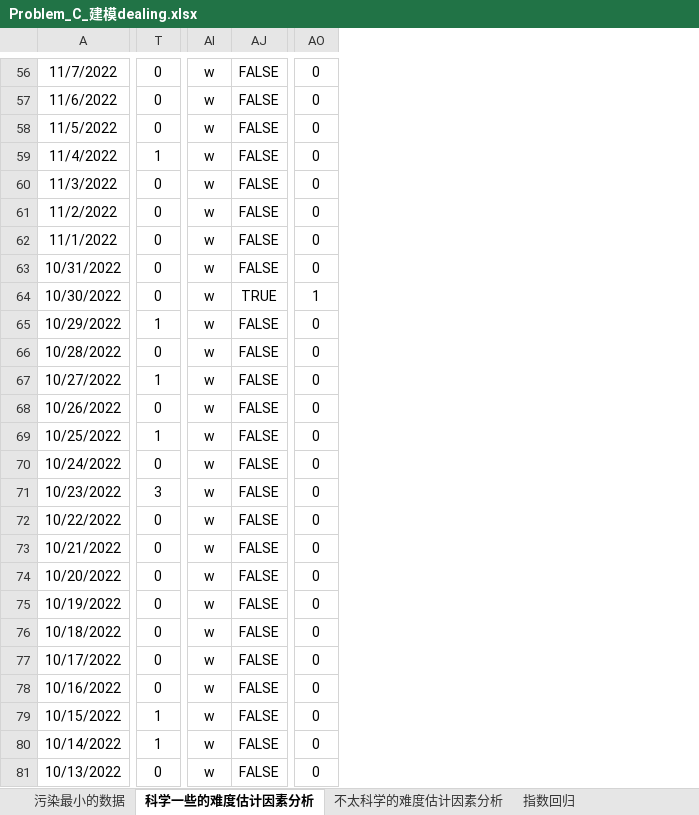
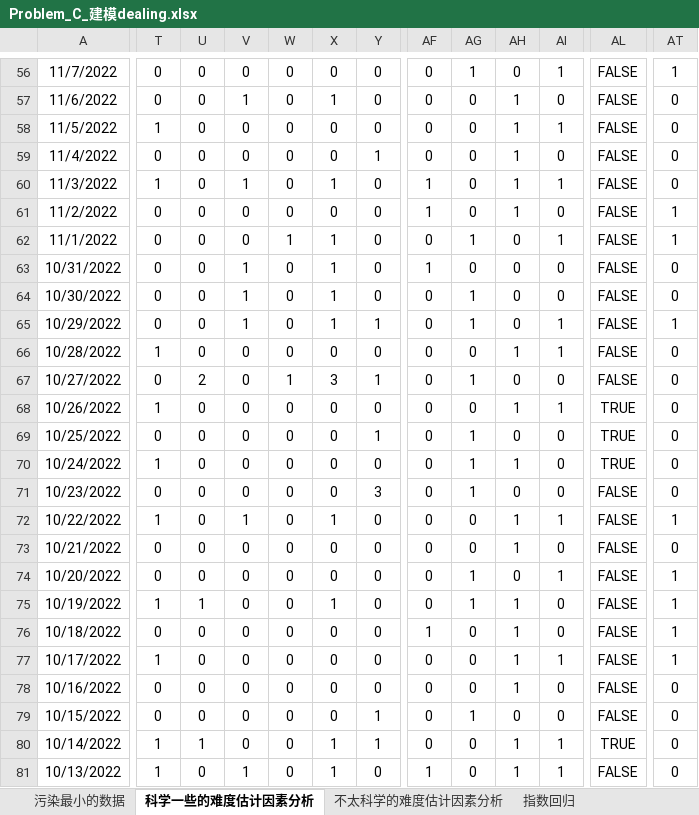
Before and after one commit to zhengykbetter/MCM-ICM-Learning, an Excel workbook: 2023-C/Problem_C_建模dealing.xlsx, sheet 科学一些的难度估计因素分析, drawn as a sheet; only a part is shown, gaps mark what is left out; values as stored, in another font and other column widths than the file's, no borders; charts and pictures not drawn; removed rows and columns are numbered as before the commit, all else as after; the diff covers the shown part only; the diff names each change by its address in the sheet, - before the commit and + after, or states it on an @@ line.

```diff
--- a/2023-C/Problem_C_建模dealing.xlsx (sheet 科学一些的难度估计因素分析)
+++ b/2023-C/Problem_C_建模dealing.xlsx (sheet 科学一些的难度估计因素分析)
+column U, rows 56-81: 0 | 0 | 0 | 0 | 0 | 0 | 0 | 0 | 0 | 0 | 0 | 2 | 0 | 0 | 0 | 0 | 0 | 0 | 0 | 1 | 0 | 0 | 0 | 0 | 1 | 0
+column V, rows 56-81: 0 | 1 | 0 | 0 | 1 | 0 | 0 | 1 | 1 | 1 | 0 | 0 | 0 | 0 | 0 | 0 | 1 | 0 | 0 | 0 | 0 | 0 | 0 | 0 | 0 | 1
+column W, rows 56-81: 0 | 0 | 0 | 0 | 0 | 0 | 1 | 0 | 0 | 0 | 0 | 1 | 0 | 0 | 0 | 0 | 0 | 0 | 0 | 0 | 0 | 0 | 0 | 0 | 0 | 0
+column X, rows 56-81: 0 | 1 | 0 | 0 | 1 | 0 | 1 | 1 | 1 | 1 | 0 | 3 | 0 | 0 | 0 | 0 | 1 | 0 | 0 | 1 | 0 | 0 | 0 | 0 | 1 | 1
+column Y, rows 56-81: 0 | 0 | 0 | 1 | 0 | 0 | 0 | 0 | 0 | 1 | 0 | 1 | 0 | 1 | 0 | 3 | 0 | 0 | 0 | 0 | 0 | 0 | 0 | 1 | 1 | 0
-column AI, rows 56-81: all w
@@ column AF unhidden, rows 56-81: 0 | 0 | 0 | 0 | 1 | 1 | 0 | 1 | 0 | 0 | 0 | 0 | 0 | 0 | 0 | 0 | 0 | 0 | 0 | 0 | 1 | 0 | 0 | 0 | 0 | 1 @@
@@ column AG unhidden, rows 56-81: 1 | 0 | 0 | 0 | 0 | 0 | 1 | 0 | 1 | 1 | 0 | 1 | 0 | 1 | 1 | 1 | 0 | 0 | 1 | 1 | 0 | 0 | 0 | 1 | 0 | 0 @@
@@ column AH unhidden, rows 56-81: 0 | 1 | 1 | 1 | 1 | 1 | 0 | 0 | 0 | 0 | 1 | 0 | 1 | 0 | 1 | 0 | 1 | 1 | 0 | 1 | 1 | 1 | 1 | 0 | 1 | 1 @@
+column AI, rows 56-81: 1 | 0 | 1 | 0 | 1 | 0 | 1 | 0 | 0 | 1 | 1 | 0 | 1 | 0 | 0 | 0 | 1 | 0 | 1 | 0 | 0 | 1 | 0 | 0 | 1 | 1
-AT56: 0
+AT56: 1
-T58: 0
+T58: 1
-T59: 1
+T59: 0
-T60: 0
+T60: 1
-AT61:AT62: 0
+AT61:AT62: 1
-AL64: TRUE
+AL64: FALSE
-AT64: 1
+AT64: 0
-T65: 1
+T65: 0
-AT65: 0
+AT65: 1
-T66: 0
+T66: 1
-T67: 1
+T67: 0
-T68: 0
+T68: 1
-AL68:AL70: FALSE
+AL68:AL70: TRUE
-T69: 1
+T69: 0
-T70: 0
+T70: 1
-T71: 3
+T71: 0
-T72: 0
+T72: 1
-AT72: 0
+AT72: 1
-AT74:AT77: 0
+AT74:AT77: 1
-T75: 0
+T75: 1
-T77: 0
+T77: 1
-T79: 1
+T79: 0
-AL80: FALSE
+AL80: TRUE
-T81: 0
+T81: 1
```
Also changed, not shown: 5 added columns and 340 edited cells elsewhere in this sheet, formulas that keep their value, hidden cells, charts or pictures, 4 other files.
